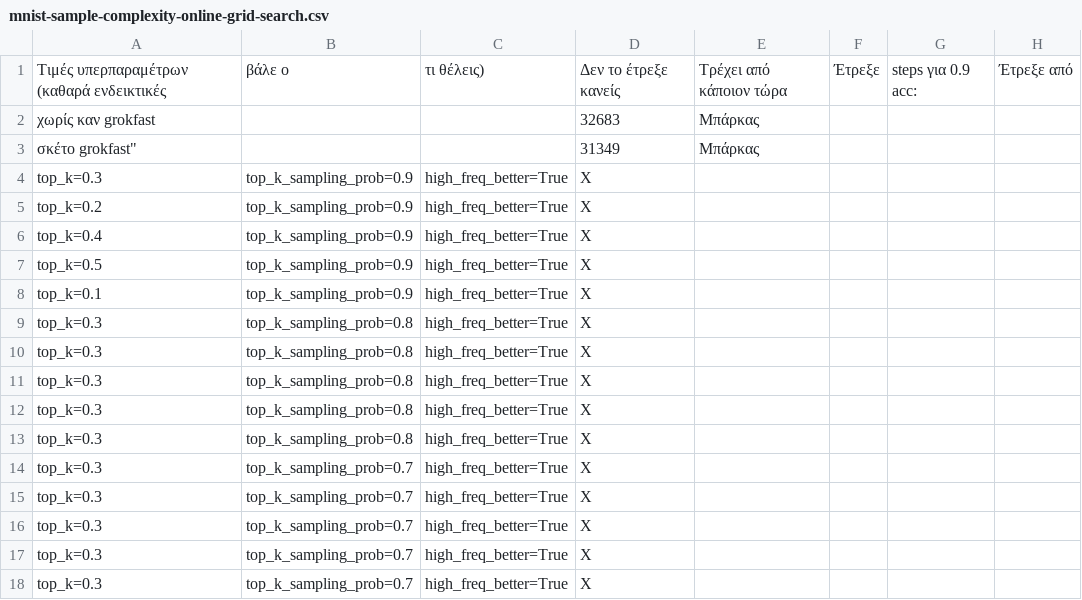
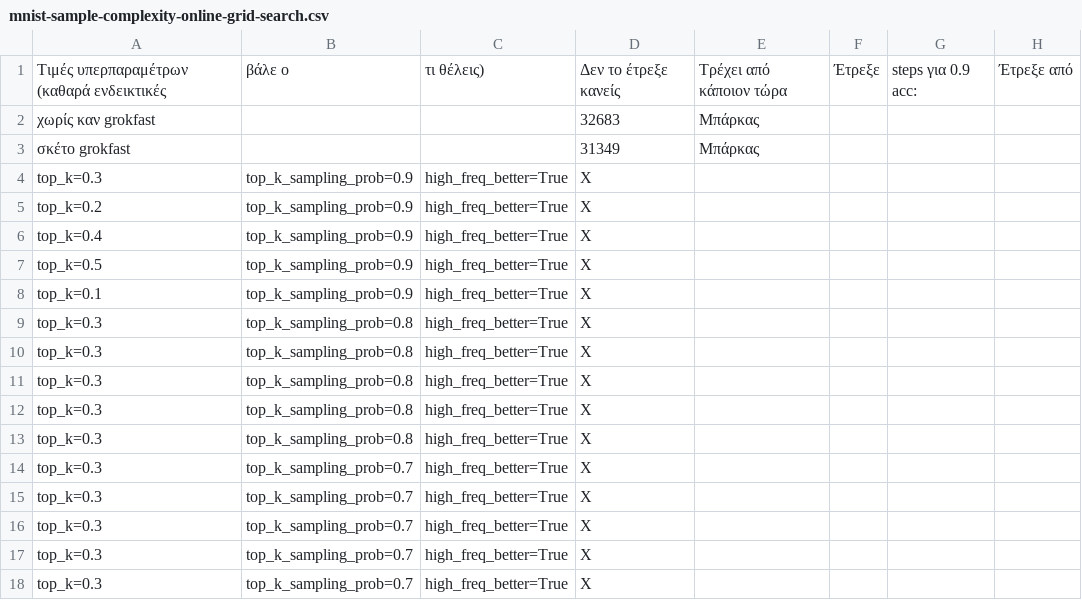
Before and after one commit to nickxir12/PatRec_Project_2024-2025, a CSV file: MNIST_code/mnist-sample-complexity-online-grid-search.csv, drawn as a sheet.

Commit message:
Update mnist-sample-complexity-online-grid-search.csv

```diff
--- a/MNIST_code/mnist-sample-complexity-online-grid-search.csv
+++ b/MNIST_code/mnist-sample-complexity-online-grid-search.csv
@@ -2,3 +2,3 @@
 χωρίς καν grokfast,,,32683,Μπάρκας
-σκέτο grokfast",,,31349,Μπάρκας
+σκέτο grokfast,,,31349,Μπάρκας
 top_k=0.3, top_k_sampling_prob=0.9, high_freq_better=True,X,,,
```
